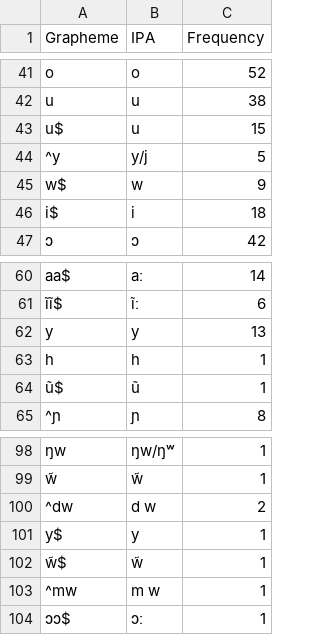
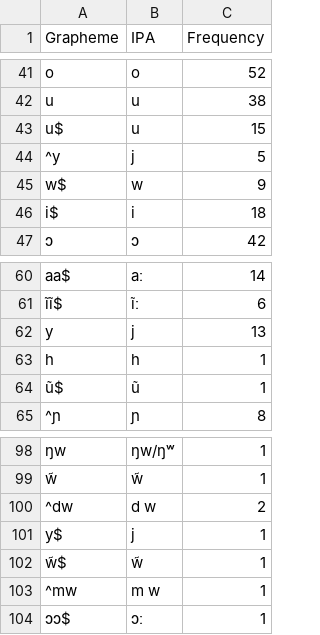
Before and after one commit to lexibank/johanssonsoundsymbolic, a TSV file: etc/orthography/Bangime.tsv, drawn as a sheet; only a part is shown, gaps mark what is left out.

```diff
--- a/etc/orthography/Bangime.tsv
+++ b/etc/orthography/Bangime.tsv
@@ -43,3 +43,3 @@ u	u	38
 u$	u	15
-^y	y/j	5
+^y	j	5
 w$	w	9
@@ -61,3 +61,3 @@ aa$	aː	14
 ĩĩ$	ĩː	6
-y	y	13
+y	j	13
 h	h	1
@@ -100,3 +100,3 @@ w̃	w̃	1
 ^dw	d w	2
-y$	y	1
+y$	j	1
 w̃$	w̃	1
```
Also changed, not shown: etc/orthography/Basque.tsv, etc/orthography/Chayahuita.tsv, 10 other files.
